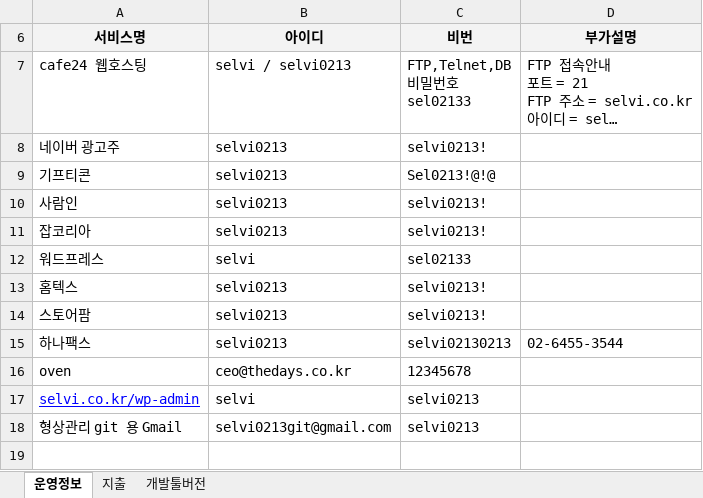
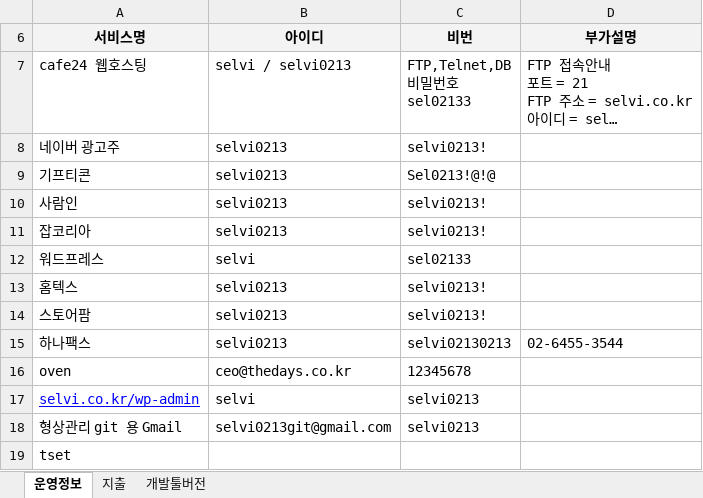
Before and after one commit to selvi0213git/selvi, an Excel workbook: 01.docs/셀비 운영 정보_개발.xlsx, sheet 운영정보, drawn as a sheet; long unchanged cells end in …; values as stored, in another font and other column widths than the file's, no borders; charts and pictures not drawn; the diff names each change by its address in the sheet, - before the commit and + after, or states it on an @@ line.

Commit message:
수정테스트

```diff
--- a/01.docs/셀비 운영 정보_개발.xlsx (sheet 운영정보)
+++ b/01.docs/셀비 운영 정보_개발.xlsx (sheet 운영정보)
+row 19: tset
```
Also changed, not shown: charts or pictures.
